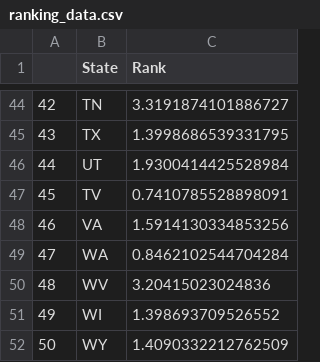
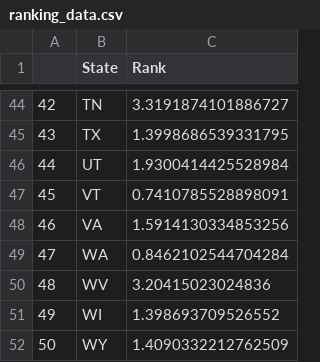
Before and after one commit to ITWSXInformatics/Group7_2021, a CSV file: ranking_data.csv, drawn as a sheet; only a part is shown, gaps mark what is left out.

```diff
--- a/ranking_data.csv
+++ b/ranking_data.csv
@@ -46,3 +46,3 @@
 44,UT,1.9300414425528984
-45,TV,0.7410785528898091
+45,VT,0.7410785528898091
 46,VA,1.5914130334853256
```
Also changed, not shown: 1 other file.
